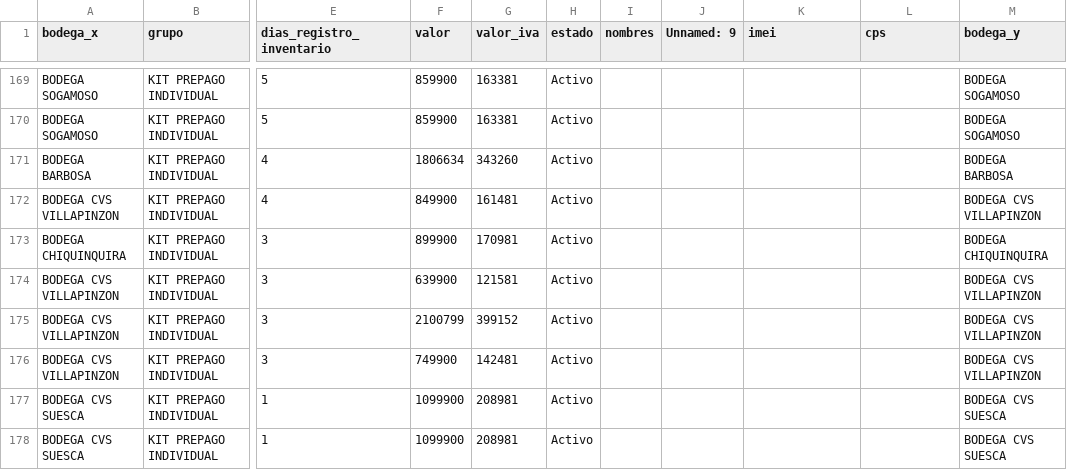
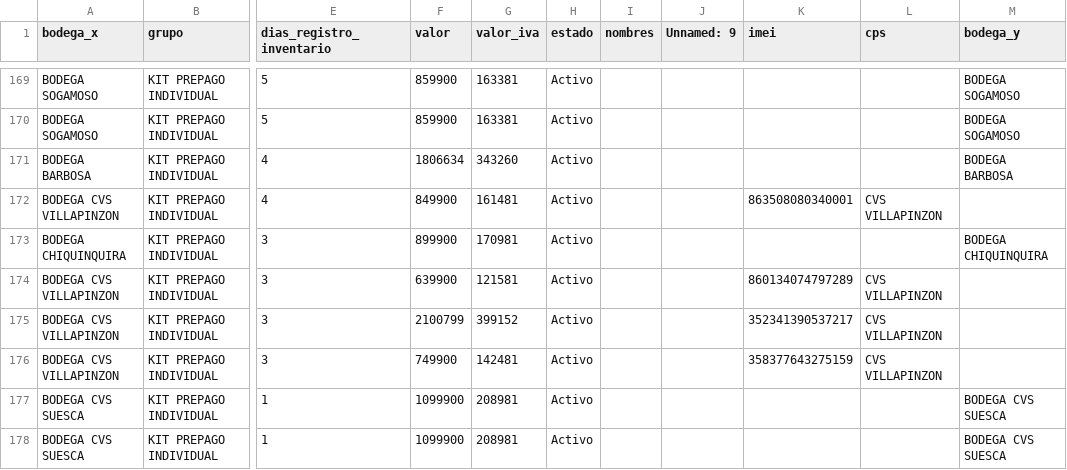
Before and after one commit to lubernu/lefcom, a CSV file: kit_pendiente.csv, drawn as a sheet; only a part is shown, gaps mark what is left out; the diff covers the shown part only; the diff names each change by its address in the sheet, - before the commit and + after, or states it on an @@ line.

```diff
--- a/kit_pendiente.csv
+++ b/kit_pendiente.csv
-K172 (imei): (empty)
+K172 (imei): 863508080340001
-L172 (cps): (empty)
+L172 (cps): CVS VILLAPINZON
-M172 (bodega_y): BODEGA CVS VILLAPINZON
+M172 (bodega_y): (empty)
-K174 (imei): (empty)
+K174 (imei): 860134074797289
-L174:L176 (cps): (empty)
+L174:L176 (cps): CVS VILLAPINZON
-M174:M176 (bodega_y): BODEGA CVS VILLAPINZON
+M174:M176 (bodega_y): (empty)
-K175 (imei): (empty)
+K175 (imei): 352341390537217
-K176 (imei): (empty)
+K176 (imei): 358377643275159
```
Also changed, not shown: 42 edited cells elsewhere in this file, post_pendiente.csv.
